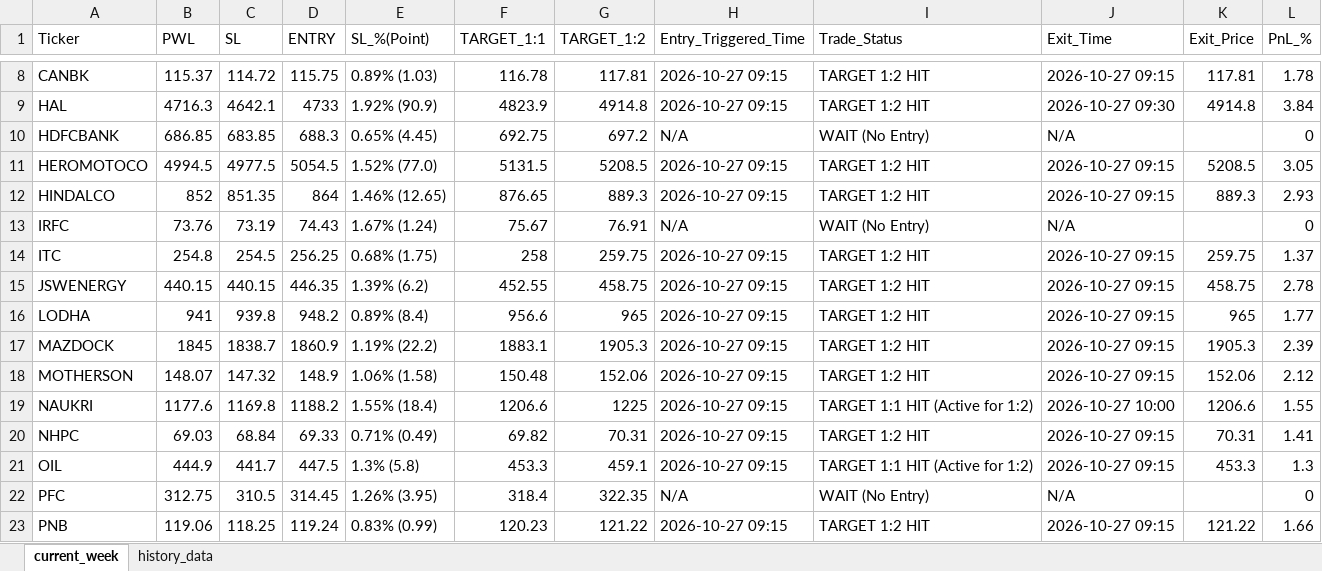
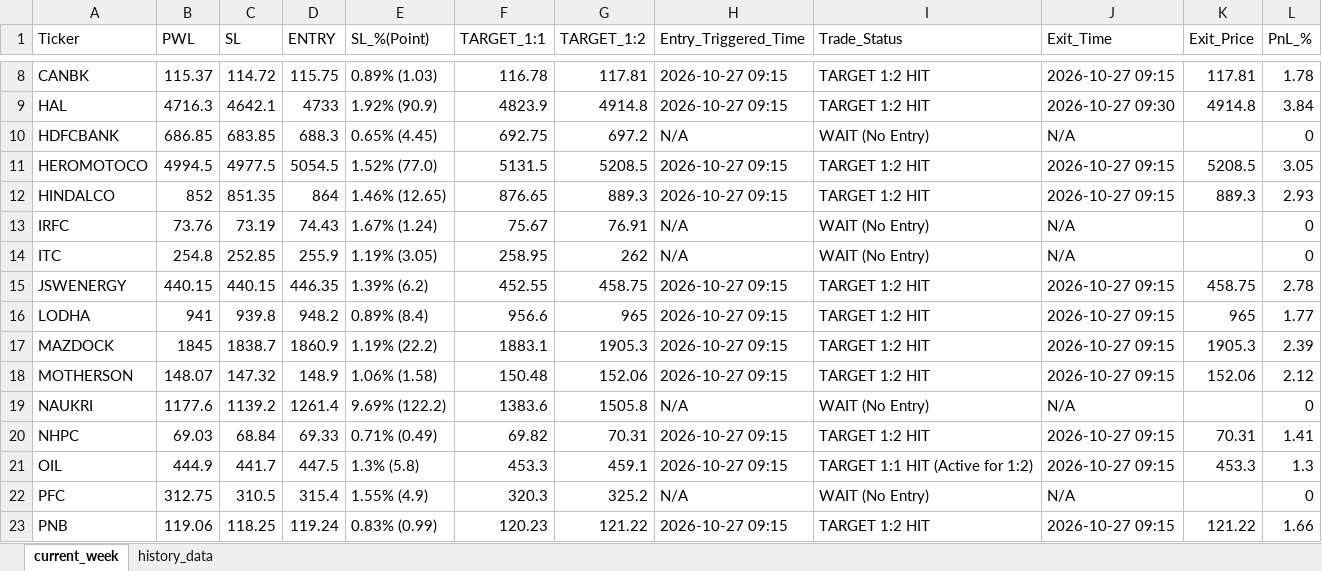
Before and after one commit to chandancv62-mtf/telegram-notifier, an Excel workbook: data/trade_tracker_results.xlsx, sheet current_week, drawn as a sheet; only a part is shown, gaps mark what is left out; values as stored, in another font and other column widths than the file's, no cell formats; the diff covers the shown part only; the diff names each change by its address in the sheet, - before the commit and + after, or states it on an @@ line.

```diff
--- a/data/trade_tracker_results.xlsx (sheet current_week)
+++ b/data/trade_tracker_results.xlsx (sheet current_week)
-C14 (SL): 254.5
+C14 (SL): 252.85
-D14 (ENTRY): 256.25
+D14 (ENTRY): 255.9
-E14 (SL_%(Point)): 0.68% (1.75)
+E14 (SL_%(Point)): 1.19% (3.05)
-F14 (TARGET_1:1): 258
+F14 (TARGET_1:1): 258.95
-G14 (TARGET_1:2): 259.75
+G14 (TARGET_1:2): 262
-H14 (Entry_Triggered_Time): 2026-10-27 09:15
+H14 (Entry_Triggered_Time): N/A
-I14 (Trade_Status): TARGET 1:2 HIT
+I14 (Trade_Status): WAIT (No Entry)
-J14 (Exit_Time): 2026-10-27 09:15
+J14 (Exit_Time): N/A
-K14 (Exit_Price): 259.75
+K14 (Exit_Price): (empty)
-L14 (PnL_%): 1.37
+L14 (PnL_%): 0
-C19 (SL): 1169.8
+C19 (SL): 1139.2
-D19 (ENTRY): 1188.2
+D19 (ENTRY): 1261.4
-E19 (SL_%(Point)): 1.55% (18.4)
+E19 (SL_%(Point)): 9.69% (122.2)
-F19 (TARGET_1:1): 1206.6
+F19 (TARGET_1:1): 1383.6
-G19 (TARGET_1:2): 1225
+G19 (TARGET_1:2): 1505.8
-H19 (Entry_Triggered_Time): 2026-10-27 09:15
+H19 (Entry_Triggered_Time): N/A
-I19 (Trade_Status): TARGET 1:1 HIT (Active for 1:2)
+I19 (Trade_Status): WAIT (No Entry)
-J19 (Exit_Time): 2026-10-27 10:00
+J19 (Exit_Time): N/A
-K19 (Exit_Price): 1206.6
+K19 (Exit_Price): (empty)
-L19 (PnL_%): 1.55
+L19 (PnL_%): 0
-D22 (ENTRY): 314.45
+D22 (ENTRY): 315.4
-E22 (SL_%(Point)): 1.26% (3.95)
+E22 (SL_%(Point)): 1.55% (4.9)
-F22 (TARGET_1:1): 318.4
+F22 (TARGET_1:1): 320.3
-G22 (TARGET_1:2): 322.35
+G22 (TARGET_1:2): 325.2
```
Also changed, not shown: 9 added rows and 73 edited cells elsewhere in this sheet, sheet history_data, cell formats, hidden cells, data/entry_sl_signals.xlsx, data/weekly_final_trading_signals.xlsx, 1 other file.
